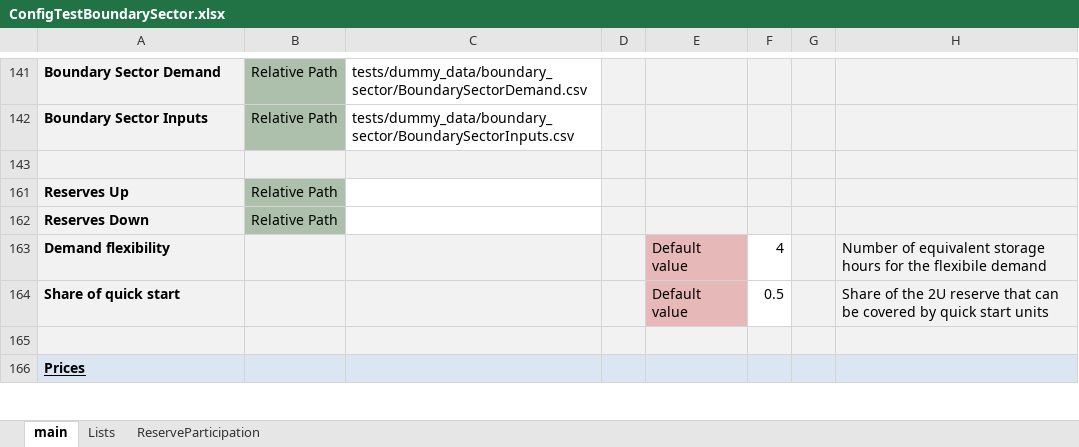
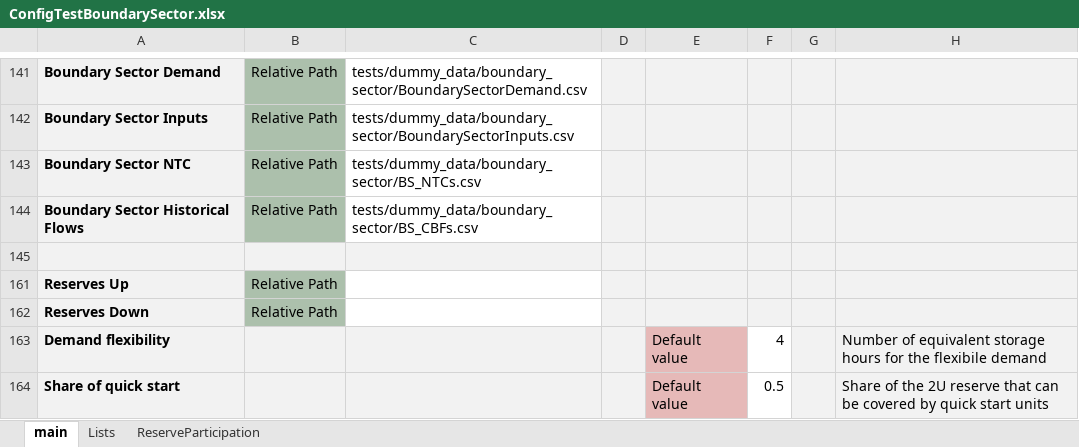
Before and after one commit to energy-modelling-toolkit/Dispa-SET, an Excel workbook: ConfigFiles/ConfigTestBoundarySector.xlsx, sheet main, drawn as a sheet; only a part is shown, gaps mark what is left out; the shorter side is filled out with more unchanged rows; values as stored, in another font and other column widths than the file's, no borders; conditional formats not drawn; the diff names each change by its address in the sheet, - before the commit and + after, or states it on an @@ line.

Commit message:
feat(bs_ntc): added flows between boundary sectors

```diff
--- a/ConfigFiles/ConfigTestBoundarySector.xlsx (sheet main)
+++ b/ConfigFiles/ConfigTestBoundarySector.xlsx (sheet main)
+row 143: Boundary Sector NTC | Relative Path | tests/dummy_data/boundary_sector/BS_NTCs.csv
+row 144: Boundary Sector Historical Flows | Relative Path | tests/dummy_data/boundary_sector/BS_CBFs.csv
```
Also changed, not shown: 10 other files.
